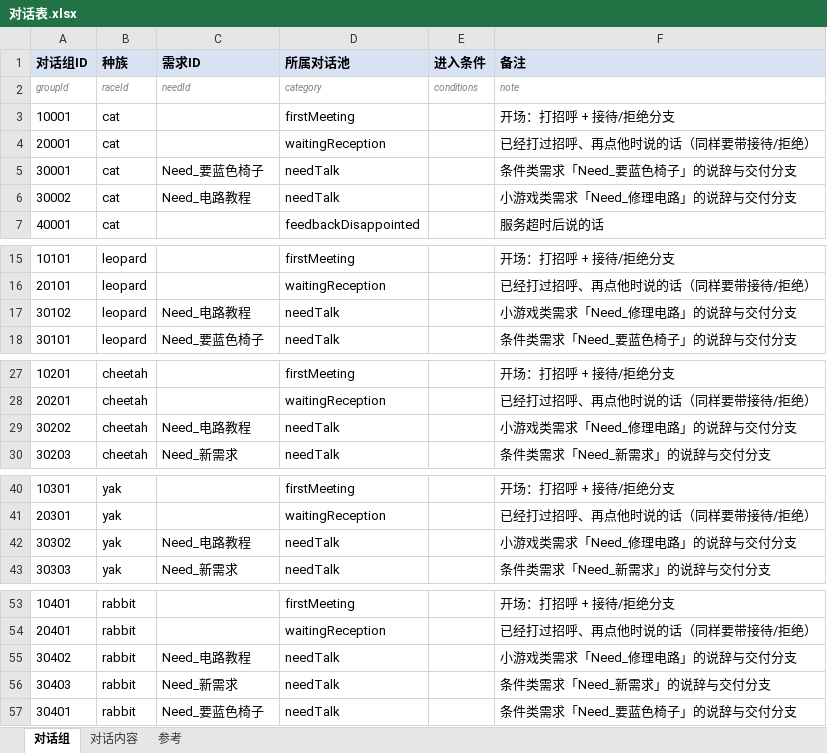
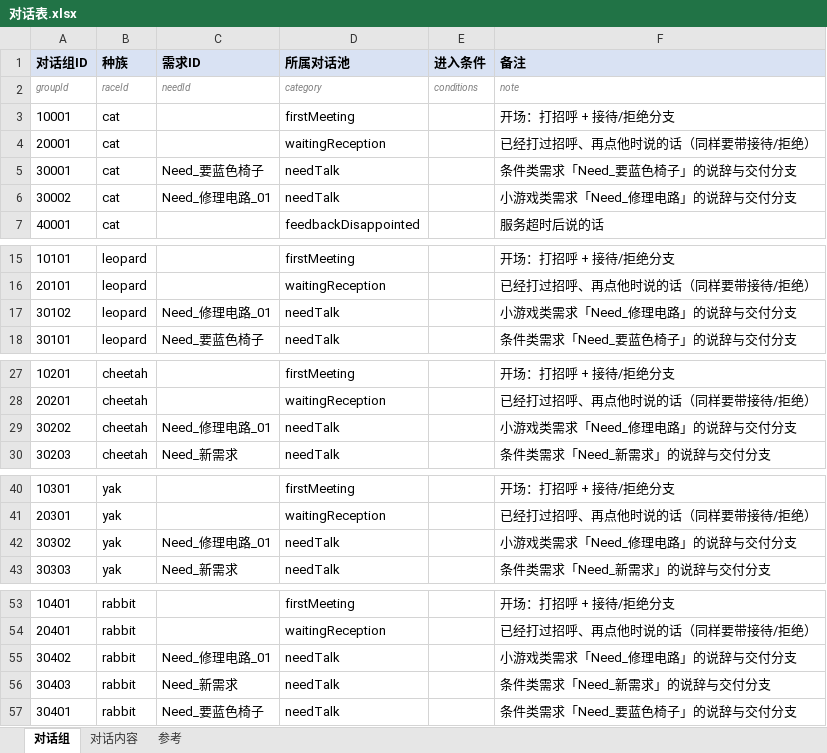
Before and after one commit to CsOHQAQ/2026MasterHouse, an Excel workbook: Excel/对话表.xlsx, sheet 对话组, drawn as a sheet; only a part is shown, gaps mark what is left out; values as stored, in another font and other column widths than the file's, no borders; the diff covers the shown part only; the diff names each change by its address in the sheet, - before the commit and + after, or states it on an @@ line.

```diff
--- a/Excel/对话表.xlsx (sheet 对话组)
+++ b/Excel/对话表.xlsx (sheet 对话组)
-C6 (需求ID): Need_电路教程
+C6 (需求ID): Need_修理电路_01
-C17 (需求ID): Need_电路教程
+C17 (需求ID): Need_修理电路_01
-C29 (需求ID): Need_电路教程
+C29 (需求ID): Need_修理电路_01
-C42 (需求ID): Need_电路教程
+C42 (需求ID): Need_修理电路_01
-C55 (需求ID): Need_电路教程
+C55 (需求ID): Need_修理电路_01
```
Also changed, not shown: 2 edited cells elsewhere in this sheet, Excel/访客日程表.xlsx.
